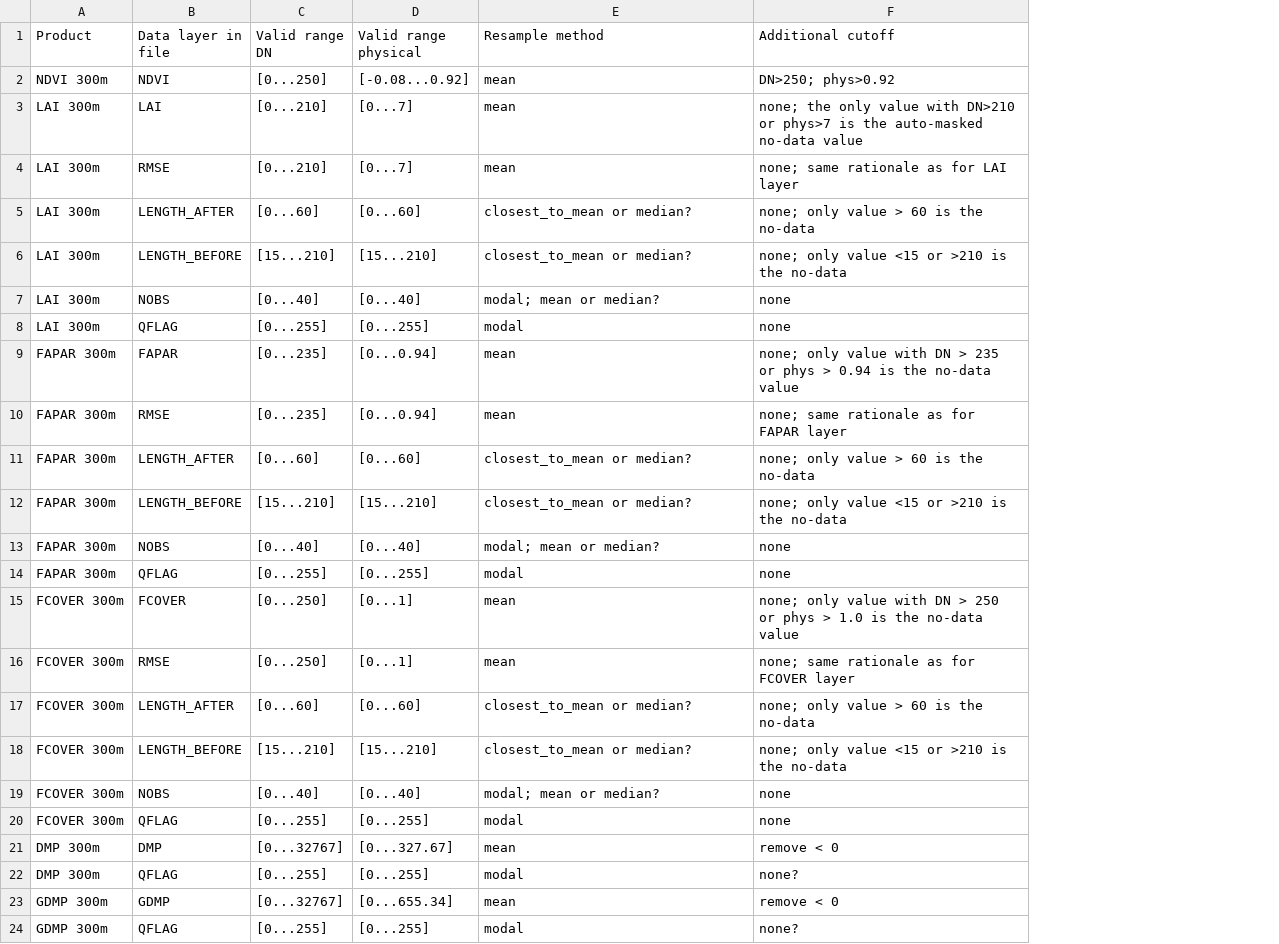
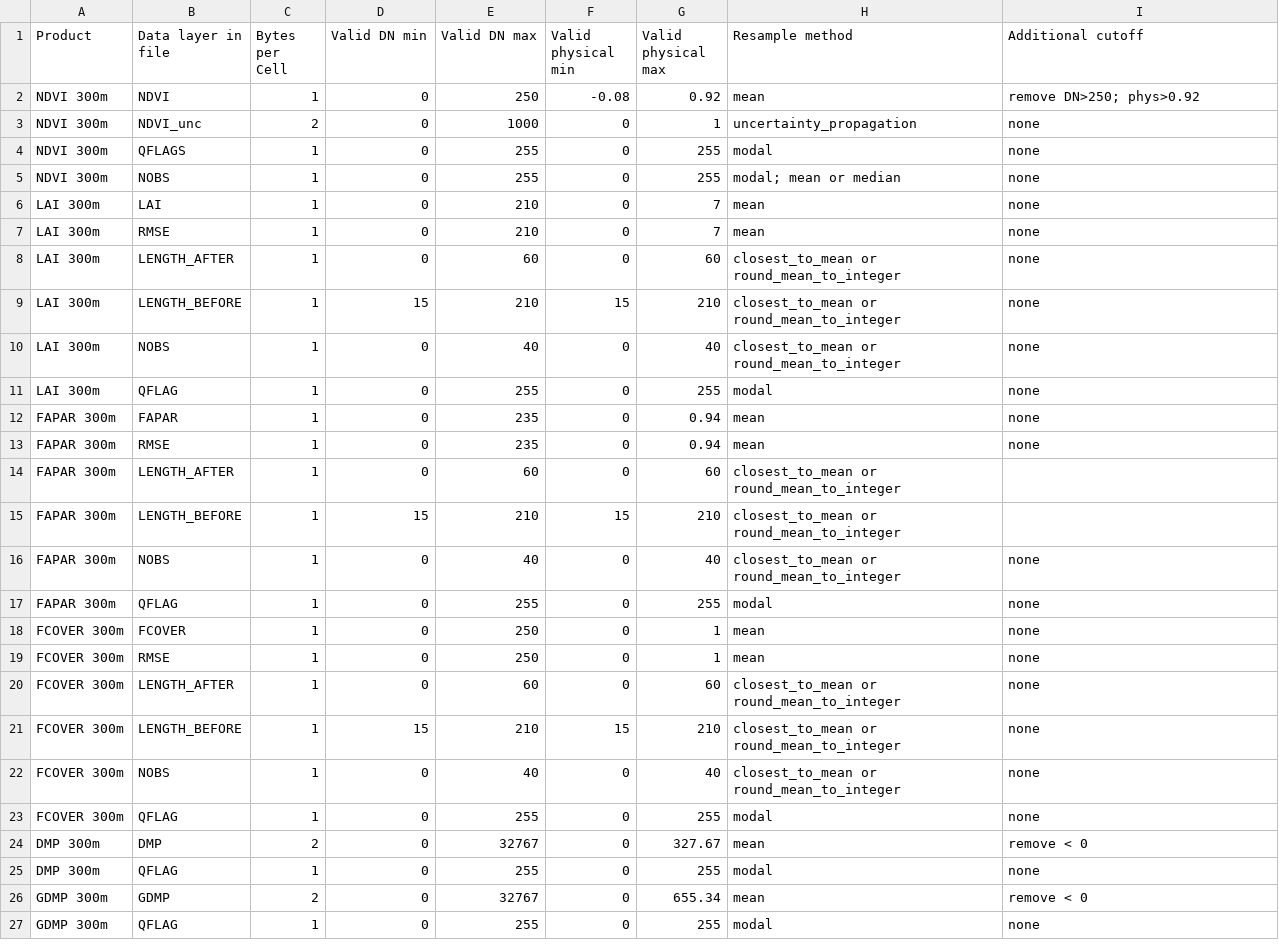
Before and after one commit to xavi-rp/ResampleTool_notebook, a CSV file: Table_cutoff_and_resampleMethod.csv, drawn as a sheet; removed rows and columns are numbered as before the commit, all else as after; the diff names each change by its address in the sheet, - before the commit and + after, or states it on an @@ line.

Commit message:
Update Table_cutoff_and_resampleMethod.csv

```diff
--- a/Table_cutoff_and_resampleMethod.csv
+++ b/Table_cutoff_and_resampleMethod.csv
-column C (Valid range DN), rows 2-24: [0...250] | [0...210] | [0...210] | [0...60] | [15...210] | [0...40] | [0...255] | [0...235] | [0...235] | [0...60] | [15...210] | [0...40] | [0...255] | [0...250] | [0...250] | [0...60] | [15...210] | [0...40] | [0...255] | [0...32767] | [0...255] | [0...32767] | [0...255]
-column D (Valid range physical), rows 2-24: [-0.08...0.92] | [0...7] | [0...7] | [0...60] | [15...210] | [0...40] | [0...255] | [0...0.94] | [0...0.94] | [0...60] | [15...210] | [0...40] | [0...255] | [0...1] | [0...1] | [0...60] | [15...210] | [0...40] | [0...255] | [0...327.67] | [0...255] | [0...655.34] | [0...255]
+column C (Bytes per Cell), row 2: 1; rows 6-27: 1 | 1 | 1 | 1 | 1 | 1 | 1 | 1 | 1 | 1 | 1 | 1 | 1 | 1 | 1 | 1 | 1 | 1 | 2 | 1 | 2 | 1
+column D (Valid DN min), row 2: 0; rows 6-27: 0 | 0 | 0 | 15 | 0 | 0 | 0 | 0 | 0 | 15 | 0 | 0 | 0 | 0 | 0 | 15 | 0 | 0 | 0 | 0 | 0 | 0
+column E (Valid DN max), row 2: 250; rows 6-27: 210 | 210 | 60 | 210 | 40 | 255 | 235 | 235 | 60 | 210 | 40 | 255 | 250 | 250 | 60 | 210 | 40 | 255 | 32767 | 255 | 32767 | 255
+column F (Valid physical min), row 2: -0.08; rows 6-27: 0 | 0 | 0 | 15 | 0 | 0 | 0 | 0 | 0 | 15 | 0 | 0 | 0 | 0 | 0 | 15 | 0 | 0 | 0 | 0 | 0 | 0
+column G (Valid physical max), row 2: 0.92; rows 6-27: 7 | 7 | 60 | 210 | 40 | 255 | 0.94 | 0.94 | 60 | 210 | 40 | 255 | 1 | 1 | 60 | 210 | 40 | 255 | 327.67 | 255 | 655.34 | 255
-I2 (Additional cutoff): DN>250; phys>0.92
+I2 (Additional cutoff): remove DN>250; phys>0.92
+row 3: NDVI 300m | NDVI_unc | 2 | 0 | 1000 | 0 | 1 | uncertainty_propagation | none
+row 4: NDVI 300m | QFLAGS | 1 | 0 | 255 | 0 | 255 | modal | none
+row 5: NDVI 300m | NOBS | 1 | 0 | 255 | 0 | 255 | modal; mean or median | none
-I6 (Additional cutoff): none; the only value with DN>210 or phys>7 is the auto-masked no-data value
+I6 (Additional cutoff): none
-I7 (Additional cutoff): none; same rationale as for LAI layer
+I7 (Additional cutoff): none
-H8:H9 (Resample method): closest_to_mean or median?
+H8:H9 (Resample method): closest_to_mean or round_mean_to_integer
-I8 (Additional cutoff): none; only value > 60 is the no-data
+I8 (Additional cutoff): none
-I9 (Additional cutoff): none; only value <15 or >210 is the no-data
+I9 (Additional cutoff): none
-H10 (Resample method): modal; mean or median?
+H10 (Resample method): closest_to_mean or round_mean_to_integer
-I12 (Additional cutoff): none; only value with DN > 235 or phys > 0.94 is the no-data value
+I12 (Additional cutoff): none
-I13 (Additional cutoff): none; same rationale as for FAPAR layer
+I13 (Additional cutoff): none
-H14:H15 (Resample method): closest_to_mean or median?
+H14:H15 (Resample method): closest_to_mean or round_mean_to_integer
-I14 (Additional cutoff): none; only value > 60 is the no-data
+I14 (Additional cutoff): (empty)
-I15 (Additional cutoff): none; only value <15 or >210 is the no-data
+I15 (Additional cutoff): (empty)
-H16 (Resample method): modal; mean or median?
+H16 (Resample method): closest_to_mean or round_mean_to_integer
-I18 (Additional cutoff): none; only value with DN > 250 or phys > 1.0 is the no-data value
+I18 (Additional cutoff): none
-I19 (Additional cutoff): none; same rationale as for FCOVER layer
+I19 (Additional cutoff): none
-H20:H21 (Resample method): closest_to_mean or median?
+H20:H21 (Resample method): closest_to_mean or round_mean_to_integer
-I20 (Additional cutoff): none; only value > 60 is the no-data
+I20 (Additional cutoff): none
-I21 (Additional cutoff): none; only value <15 or >210 is the no-data
+I21 (Additional cutoff): none
-H22 (Resample method): modal; mean or median?
+H22 (Resample method): closest_to_mean or round_mean_to_integer
-I25 (Additional cutoff): none?
+I25 (Additional cutoff): none
-I27 (Additional cutoff): none?
+I27 (Additional cutoff): none
```
